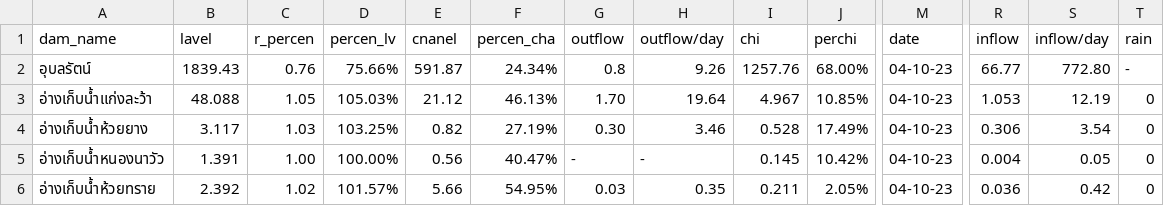
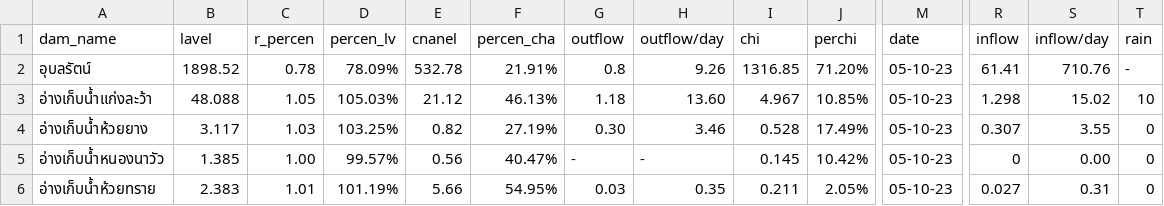
Before and after one commit to janeprapha/janemap, a CSV file: mapku.csv, drawn as a sheet; only a part is shown, gaps mark what is left out; the diff covers the shown part only; the diff names each change by its address in the sheet, - before the commit and + after, or states it on an @@ line.

Commit message:
Add files via upload

```diff
--- a/mapku.csv
+++ b/mapku.csv
-B2 (lavel): 1839.43
+B2 (lavel): 1898.52
-C2 (r_percen): 0.76
+C2 (r_percen): 0.78
-D2 (percen_lv): 75.66%
+D2 (percen_lv): 78.09%
-E2 (cnanel): 591.87
+E2 (cnanel): 532.78
-F2 (percen_cha): 24.34%
+F2 (percen_cha): 21.91%
-I2 (chi): 1257.76
+I2 (chi): 1316.85
-J2 (perchi): 68.00%
+J2 (perchi): 71.20%
-M2:M6 (date): 04-10-23
+M2:M6 (date): 05-10-23
-R2 (inflow): 66.77
+R2 (inflow): 61.41
-S2 (inflow/day): 772.80
+S2 (inflow/day): 710.76
-G3 (outflow): 1.70
+G3 (outflow): 1.18
-H3 (outflow/day): 19.64
+H3 (outflow/day): 13.60
-R3 (inflow): 1.053
+R3 (inflow): 1.298
-S3 (inflow/day): 12.19
+S3 (inflow/day): 15.02
-T3 (rain): 0
+T3 (rain): 10
-R4 (inflow): 0.306
+R4 (inflow): 0.307
-S4 (inflow/day): 3.54
+S4 (inflow/day): 3.55
-B5 (lavel): 1.391
+B5 (lavel): 1.385
-D5 (percen_lv): 100.00%
+D5 (percen_lv): 99.57%
-R5 (inflow): 0.004
+R5 (inflow): 0
-S5 (inflow/day): 0.05
+S5 (inflow/day): 0.00
-B6 (lavel): 2.392
+B6 (lavel): 2.383
-C6 (r_percen): 1.02
+C6 (r_percen): 1.01
-D6 (percen_lv): 101.57%
+D6 (percen_lv): 101.19%
-R6 (inflow): 0.036
+R6 (inflow): 0.027
-S6 (inflow/day): 0.42
+S6 (inflow/day): 0.31
```
Also changed, not shown: 66 edited cells elsewhere in this file.
